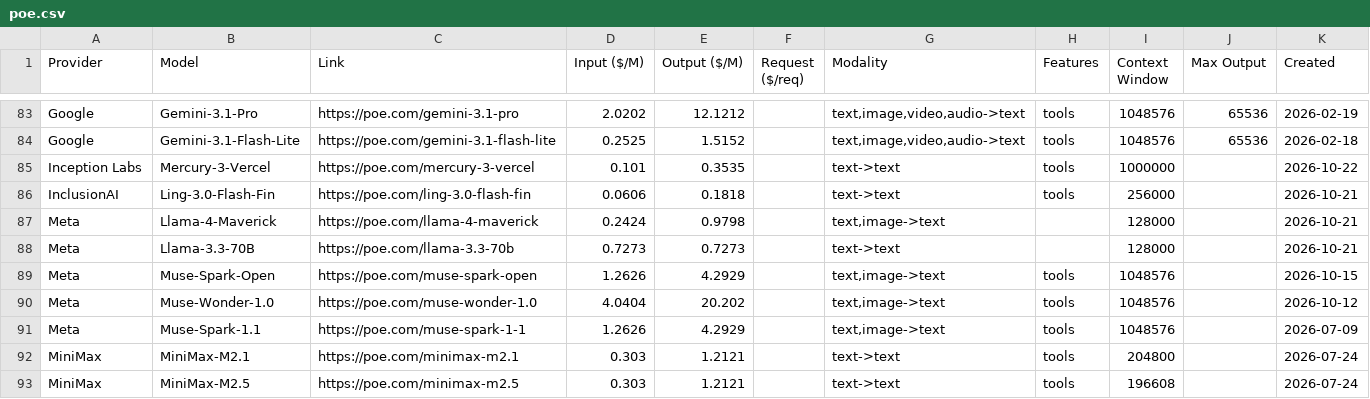
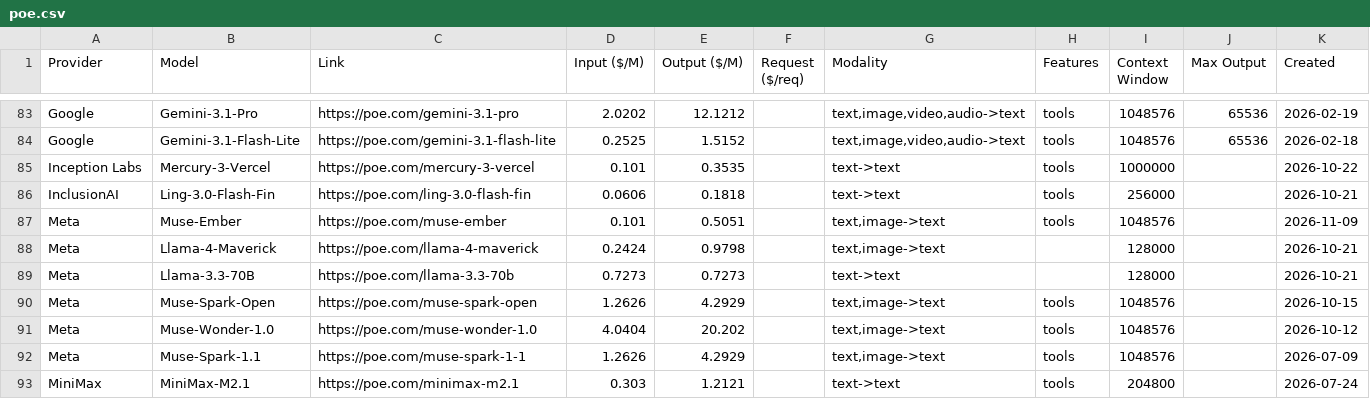
Before and after one commit to hezhizhen/tables-in-markdown, a CSV file: data/poe.csv, drawn as a sheet; only a part is shown, gaps mark what is left out; the shorter side is filled out with more unchanged rows; the diff names each change by its address in the sheet, - before the commit and + after, or states it on an @@ line.

```diff
--- a/data/poe.csv
+++ b/data/poe.csv
+row 87: Meta | Muse-Ember | https://poe.com/muse-ember | 0.101 | 0.5051 |  | text,image->text | tools | 1048576 |  | 2026-11-09
```
